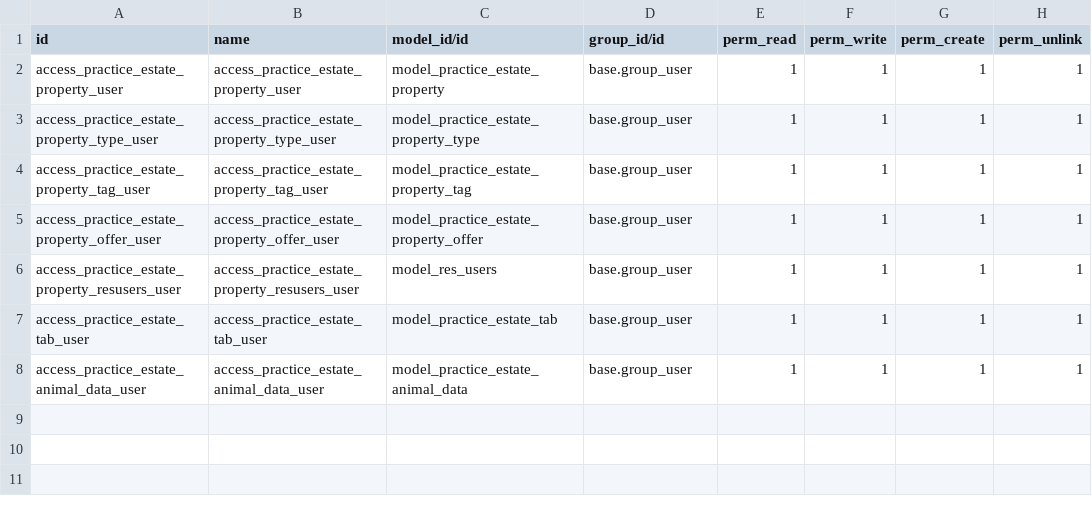
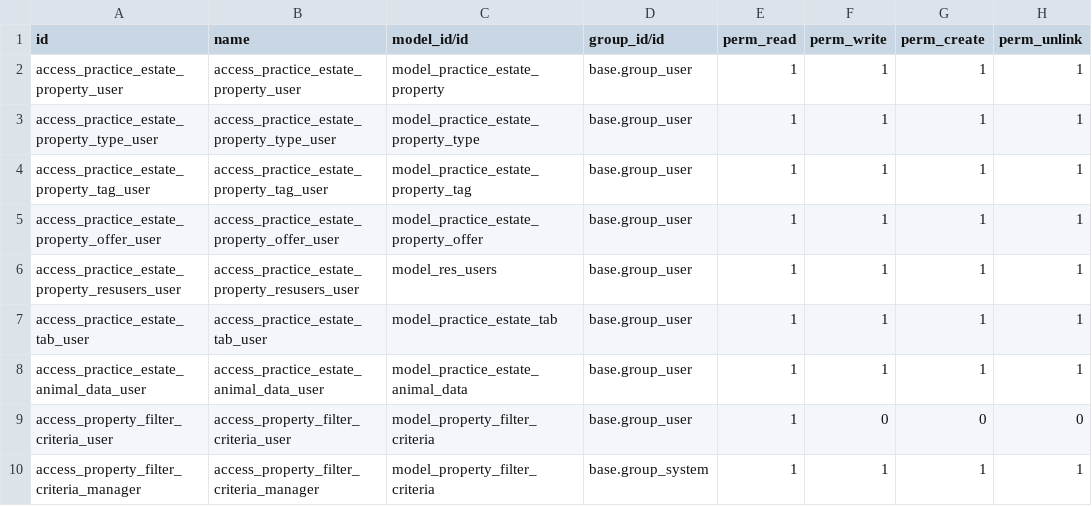
Before and after one commit to Anski9/practice_estate, a CSV file: security/ir.model.access.csv, drawn as a sheet.

```diff
--- a/security/ir.model.access.csv
+++ b/security/ir.model.access.csv
@@ -8 +8,3 @@ access_practice_estate_tab_user,access_practice_estate_tab_user,model_practice_e
 access_practice_estate_animal_data_user,access_practice_estate_animal_data_user,model_practice_estate_animal_data,base.group_user,1,1,1,1
+access_property_filter_criteria_user,access_property_filter_criteria_user,model_property_filter_criteria,base.group_user,1,0,0,0
+access_property_filter_criteria_manager,access_property_filter_criteria_manager,model_property_filter_criteria,base.group_system,1,1,1,1
```
Also changed, not shown: 8 other files.
